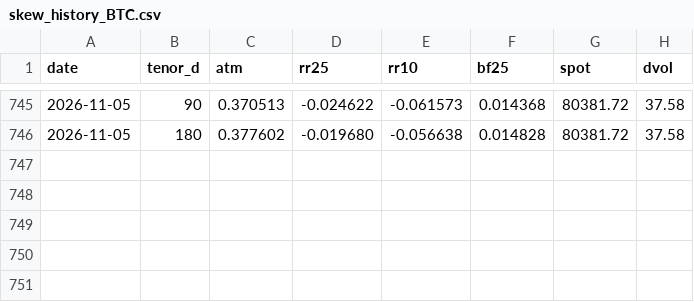
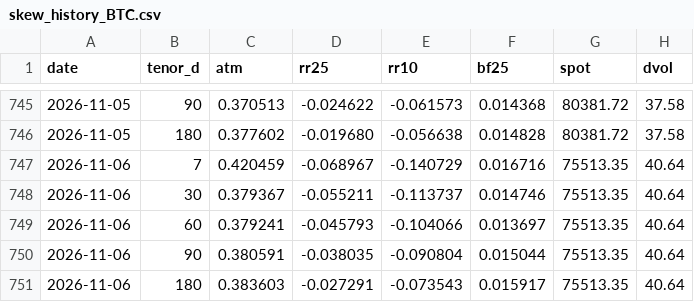
Before and after one commit to JohannFX/strattrecs-tools, a CSV file: data/skew_history_BTC.csv, drawn as a sheet; only a part is shown, gaps mark what is left out.

Commit message:
skew snapshot 2026-11-06

```diff
--- a/data/skew_history_BTC.csv
+++ b/data/skew_history_BTC.csv
@@ -746 +746,6 @@ date,tenor_d,atm,rr25,rr10,bf25,spot,dvol
 2026-11-05,180,0.377602,-0.019680,-0.056638,0.014828,80381.72,37.58
+2026-11-06,7,0.420459,-0.068967,-0.140729,0.016716,75513.35,40.64
+2026-11-06,30,0.379367,-0.055211,-0.113737,0.014746,75513.35,40.64
+2026-11-06,60,0.379241,-0.045793,-0.104066,0.013697,75513.35,40.64
+2026-11-06,90,0.380591,-0.038035,-0.090804,0.015044,75513.35,40.64
+2026-11-06,180,0.383603,-0.027291,-0.073543,0.015917,75513.35,40.64
```
Also changed, not shown: data/skew_history_ETH.csv, 2 other files.
